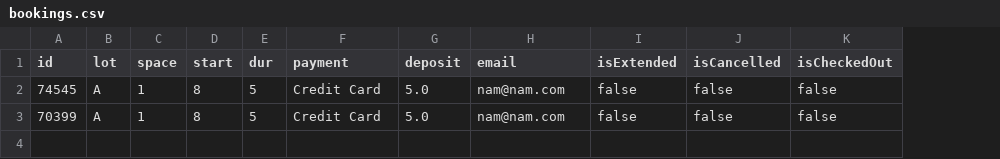
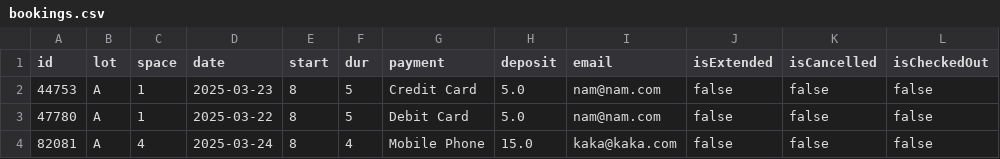
Before and after one commit to namle102/ParkingSpaceApp, a CSV file: src/main/resources/bookings.csv, drawn as a sheet; addresses are those after the commit; the diff names each change by its address in the sheet, - before the commit and + after, or states it on an @@ line.

Commit message:
Done Cancel GUI + backend

```diff
--- a/src/main/resources/bookings.csv
+++ b/src/main/resources/bookings.csv
+column D (date), rows 2-3: 2025-03-23 | 2025-03-22
-A2 (id): 74545
+A2 (id): 44753
-A3 (id): 70399
+A3 (id): 47780
-G3 (payment): Credit Card
+G3 (payment): Debit Card
+row 4: 82081 | A | 4 | 2025-03-24 | 8 | 4 | Mobile Phone | 15.0 | kaka@kaka.com | false | false | false
```
Also changed, not shown: 10 other files.
